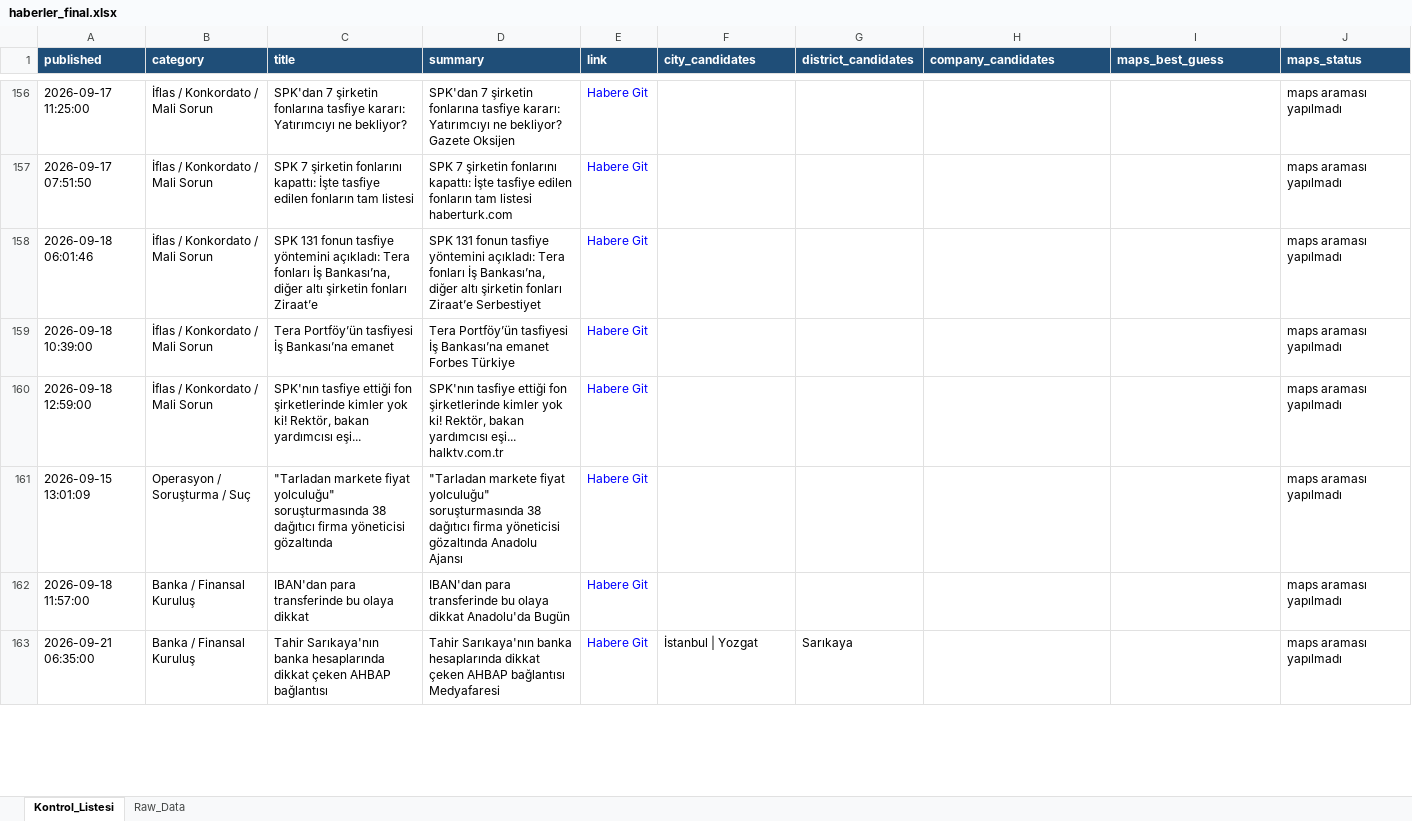
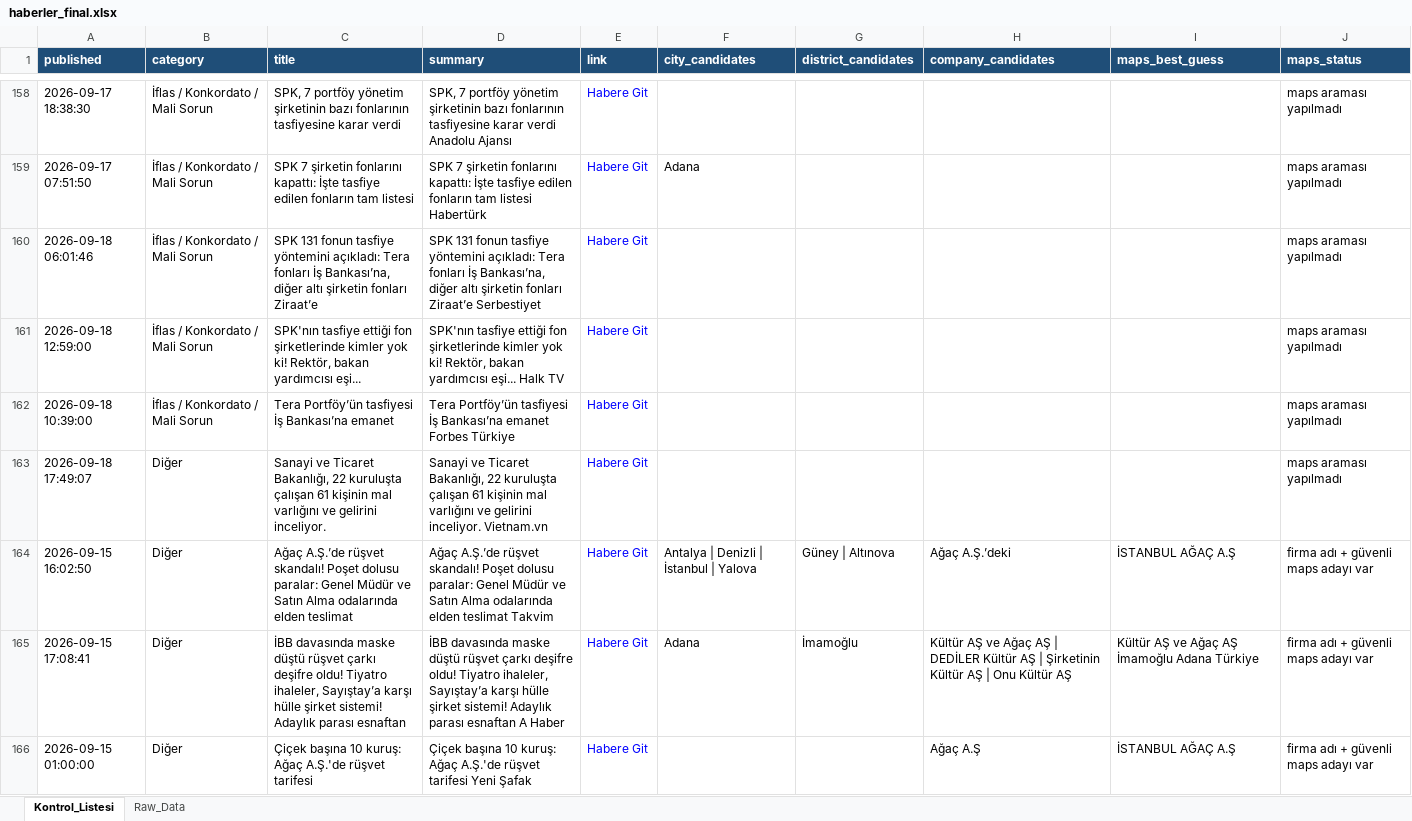
Before and after one commit to MuhammedMustafaSungur/haber-risk-monitor, an Excel workbook: data/haberler_final.xlsx, sheet Kontrol_Listesi, drawn as a sheet; only a part is shown, gaps mark what is left out; the shorter side is filled out with more unchanged rows; values as stored, in another font and other column widths than the file's, no borders; addresses are those after the commit; the diff covers the shown part only; the diff names each change by its address in the sheet, - before the commit and + after, or states it on an @@ line.

```diff
--- a/data/haberler_final.xlsx (sheet Kontrol_Listesi)
+++ b/data/haberler_final.xlsx (sheet Kontrol_Listesi)
-A158 (published): 2026-09-17 11:25:00
+A158 (published): 2026-09-17 18:38:30
-C158 (title): SPK'dan 7 şirketin fonlarına tasfiye kararı: Yatırımcıyı ne bekliyor?
+C158 (title): SPK, 7 portföy yönetim şirketinin bazı fonlarının tasfiyesine karar verdi
-D158 (summary): SPK'dan 7 şirketin fonlarına tasfiye kararı: Yatırımcıyı ne bekliyor? Gazete Oksijen
+D158 (summary): SPK, 7 portföy yönetim şirketinin bazı fonlarının tasfiyesine karar verdi Anadolu Ajansı
-D159 (summary): …tam listesi haberturk.com
+D159 (summary): …tam listesi Habertürk
-F159 (city_candidates): (empty)
+F159 (city_candidates): Adana
+row 161: 2026-09-18 12:59:00 | İflas / Konkordato / Mali Sorun | SPK'nın tasfiye ettiği fon şirketlerinde kimler yok ki! Rektör, bakan yardımcısı eşi... | SPK'nın tasfiye ettiği fon şirketlerinde kimler yok ki! Rektör, bakan yardımcısı eşi... Halk TV | Habere Git |  |  |  |  | maps araması yapılmadı
-A163 (published): 2026-09-18 12:59:00
+A163 (published): 2026-09-18 17:49:07
-B163 (category): İflas / Konkordato / Mali Sorun
+B163 (category): Diğer
-C163 (title): SPK'nın tasfiye ettiği fon şirketlerinde kimler yok ki! Rektör, bakan yardımcısı eşi...
+C163 (title): Sanayi ve Ticaret Bakanlığı, 22 kuruluşta çalışan 61 kişinin mal varlığını ve gelirini inceliyor.
-D163 (summary): SPK'nın tasfiye ettiği fon şirketlerinde kimler yok ki! Rektör, bakan yardımcısı eşi... halktv.com.tr
+D163 (summary): Sanayi ve Ticaret Bakanlığı, 22 kuruluşta çalışan 61 kişinin mal varlığını ve gelirini inceliyor. Vietnam.vn
@@ row 147 moved to row 164: 2026-09-15 16:02:50 @@
+row 165: 2026-09-15 17:08:41 | Diğer | İBB davasında maske düştü rüşvet çarkı deşifre oldu! Tiyatro ihaleler, Sayıştay’a karşı hülle şirket sistemi! Adaylık parası esnaftan | İBB davasında maske düştü rüşvet çarkı deşifre oldu! Tiyatro ihaleler, Sayıştay’a karşı hülle şirket sistemi! Adaylık parası esnaftan A Haber | Habere Git | Adana | İmamoğlu | Kültür AŞ ve Ağaç AŞ | DEDİLER Kültür AŞ | Şirketinin Kültür AŞ | Onu Kültür AŞ | Kültür AŞ ve Ağaç AŞ İmamoğlu Adana Türkiye | firma adı + güvenli maps adayı var
+row 166: 2026-09-15 01:00:00 | Diğer | Çiçek başına 10 kuruş: Ağaç A.Ş.'de rüşvet tarifesi | Çiçek başına 10 kuruş: Ağaç A.Ş.'de rüşvet tarifesi Yeni Şafak | Habere Git |  |  | Ağaç A.Ş | İSTANBUL AĞAÇ A.Ş | firma adı + güvenli maps adayı var
```
Also changed, not shown: 53 added rows, 43 removed rows, 26 moved rows and 116 edited cells elsewhere in this sheet, sheet Raw_Data, 1 other file.
